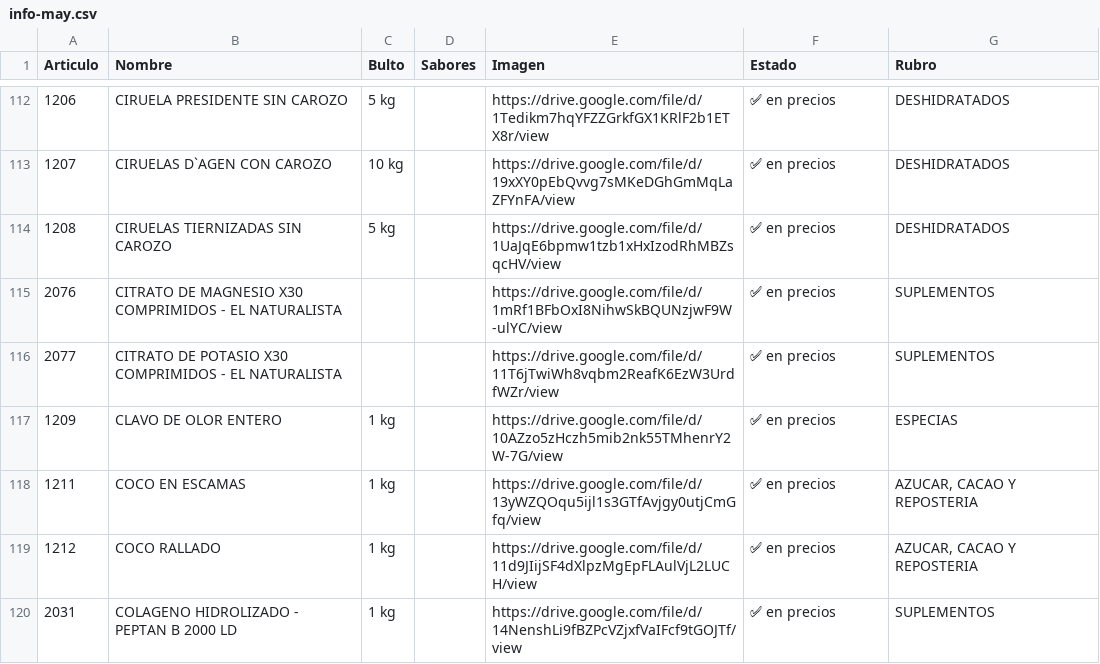
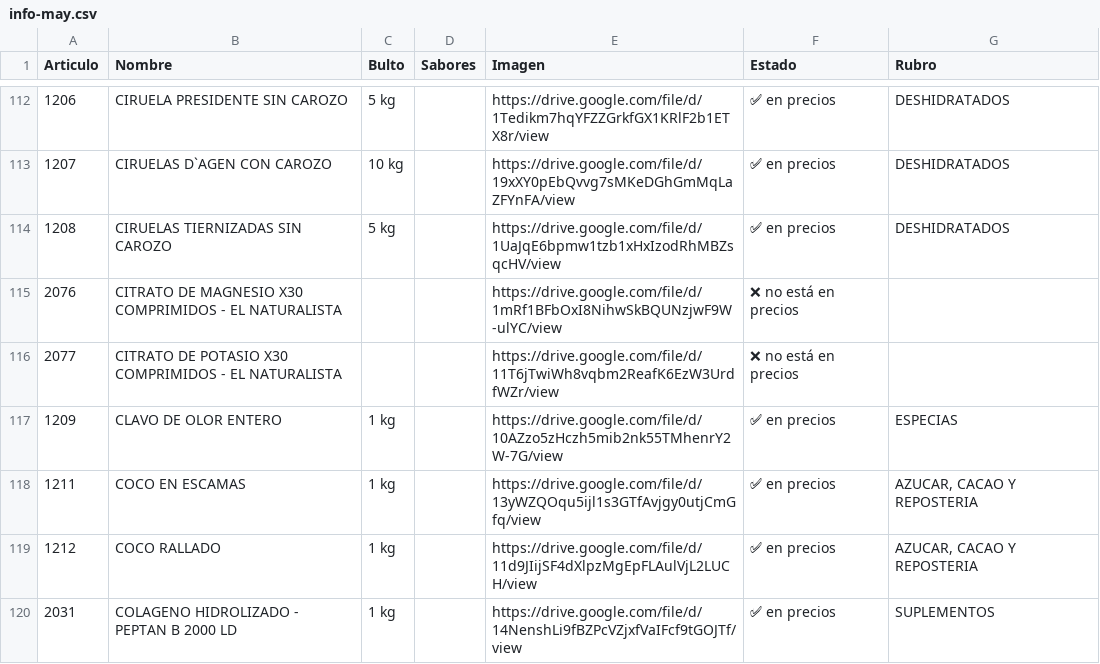
Before and after one commit to paladear/paladeartienda-test, a CSV file: info-may.csv, drawn as a sheet; only a part is shown, gaps mark what is left out; the diff covers the shown part only.

```diff
--- a/info-may.csv
+++ b/info-may.csv
@@ -114,4 +114,4 @@ Articulo,Nombre,Bulto,Sabores,Imagen,Estado,Rubro
 1208,CIRUELAS TIERNIZADAS SIN CAROZO,5 kg,,https://drive.google.com/file/d/1UaJqE6bpmw1tzb1xHxIzodRhMBZsqcHV/view,✅ en precios,DESHIDRATADOS
-2076,CITRATO DE MAGNESIO X30 COMPRIMIDOS - EL  NATURALISTA,,,https://drive.google.com/file/d/1mRf1BFbOxI8NihwSkBQUNzjwF9W-ulYC/view,✅ en precios,SUPLEMENTOS
-2077,CITRATO DE POTASIO X30 COMPRIMIDOS - EL NATURALISTA,,,https://drive.google.com/file/d/11T6jTwiWh8vqbm2ReafK6EzW3UrdfWZr/view,✅ en precios,SUPLEMENTOS
+2076,CITRATO DE MAGNESIO X30 COMPRIMIDOS - EL  NATURALISTA,,,https://drive.google.com/file/d/1mRf1BFbOxI8NihwSkBQUNzjwF9W-ulYC/view,❌ no está en precios,
+2077,CITRATO DE POTASIO X30 COMPRIMIDOS - EL NATURALISTA,,,https://drive.google.com/file/d/11T6jTwiWh8vqbm2ReafK6EzW3UrdfWZr/view,❌ no está en precios,
 1209,CLAVO DE OLOR ENTERO,1 kg,,https://drive.google.com/file/d/10AZzo5zHczh5mib2nk55TMhenrY2W-7G/view,✅ en precios,ESPECIAS
```
Also changed, not shown: 40 edited cells elsewhere in this file, info-min.csv, precios-may.csv.
